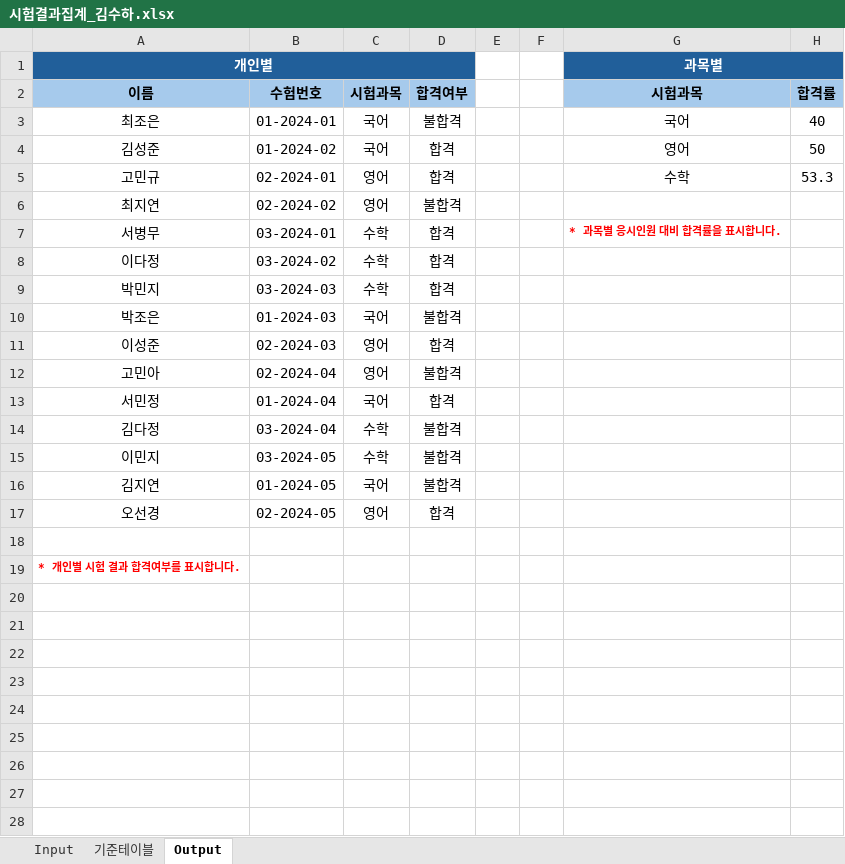
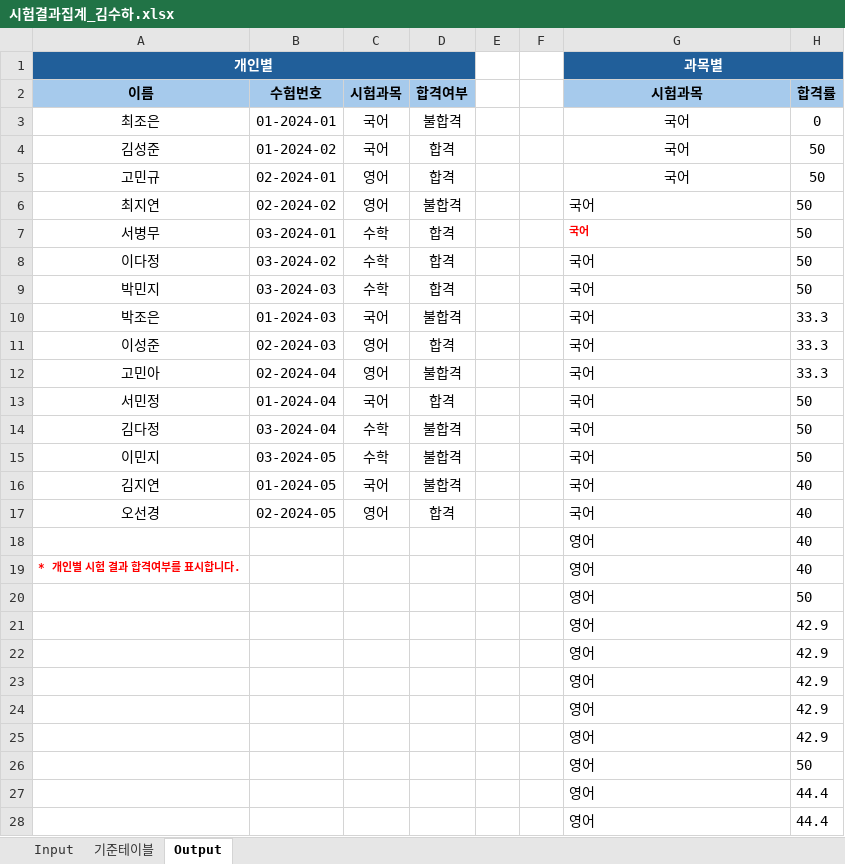
Before and after one commit to 4sooha/RPA, an Excel workbook: excel_data/시험결과집계_김수하.xlsx, sheet Output, drawn as a sheet; only a part is shown; values as stored, in another font and other column widths than the file's, no borders; the diff covers the shown part only; the diff names each change by its address in the sheet, - before the commit and + after, or states it on an @@ line.

Commit message:
시험결과집계 수정

```diff
--- a/excel_data/시험결과집계_김수하.xlsx (sheet Output)
+++ b/excel_data/시험결과집계_김수하.xlsx (sheet Output)
-H3 (합격률): 40
+H3 (합격률): 0
-G4 (시험과목): 영어
+G4 (시험과목): 국어
-G5 (시험과목): 수학
+G5 (시험과목): 국어
-H5 (합격률): 53.3
+H5 (합격률): 50
-G6 (시험과목): (empty)
+G6 (시험과목): 국어
-H6:H9 (합격률): (empty)
+H6:H9 (합격률): 50
-G7 (시험과목): * 과목별 응시인원 대비 합격률을 표시합니다.
+G7 (시험과목): 국어
-G8:G17 (시험과목): (empty)
+G8:G17 (시험과목): 국어
-H10:H12 (합격률): (empty)
+H10:H12 (합격률): 33.3
-H13:H15 (합격률): (empty)
+H13:H15 (합격률): 50
-H16:H17 (합격률): (empty)
+H16:H17 (합격률): 40
-row 18: (empty)
+row 18:  |  |  |  |  |  | 영어 | 40
-G19 (시험과목): (empty)
+G19 (시험과목): 영어
-H19 (합격률): (empty)
+H19 (합격률): 40
+row 20:  |  |  |  |  |  | 영어 | 50
+row 21:  |  |  |  |  |  | 영어 | 42.9
+row 22:  |  |  |  |  |  | 영어 | 42.9
+row 23:  |  |  |  |  |  | 영어 | 42.9
+row 24:  |  |  |  |  |  | 영어 | 42.9
+row 25:  |  |  |  |  |  | 영어 | 42.9
+row 26:  |  |  |  |  |  | 영어 | 50
+row 27:  |  |  |  |  |  | 영어 | 44.4
+row 28:  |  |  |  |  |  | 영어 | 44.4
```
Also changed, not shown: 19 added rows elsewhere in this sheet, 3 other files.
